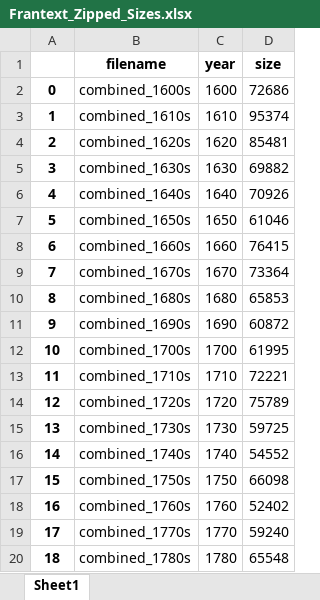
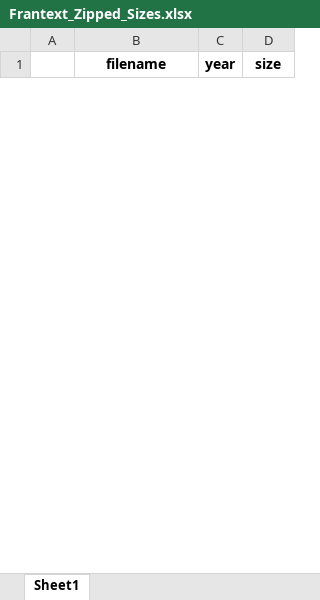
Before and after one commit to julienijs/Predictability_of_Complexity, an Excel workbook: Datasets/Frantext_Zipped_Sizes.xlsx, sheet Sheet1, drawn as a sheet; only a part is shown; values as stored, in another font and other column widths than the file's, no borders; removed rows and columns are numbered as before the commit, all else as after; the diff covers the shown part only; the diff names each change by its address in the sheet, - before the commit and + after, or states it on an @@ line.

```diff
--- a/Datasets/Frantext_Zipped_Sizes.xlsx (sheet Sheet1)
+++ b/Datasets/Frantext_Zipped_Sizes.xlsx (sheet Sheet1)
-row 2: 0 | combined_1600s | 1600 | 72686
-row 3: 1 | combined_1610s | 1610 | 95374
-row 4: 2 | combined_1620s | 1620 | 85481
-row 5: 3 | combined_1630s | 1630 | 69882
-row 6: 4 | combined_1640s | 1640 | 70926
-row 7: 5 | combined_1650s | 1650 | 61046
-row 8: 6 | combined_1660s | 1660 | 76415
-row 9: 7 | combined_1670s | 1670 | 73364
-row 10: 8 | combined_1680s | 1680 | 65853
-row 11: 9 | combined_1690s | 1690 | 60872
-row 12: 10 | combined_1700s | 1700 | 61995
-row 13: 11 | combined_1710s | 1710 | 72221
-row 14: 12 | combined_1720s | 1720 | 75789
-row 15: 13 | combined_1730s | 1730 | 59725
-row 16: 14 | combined_1740s | 1740 | 54552
-row 17: 15 | combined_1750s | 1750 | 66098
-row 18: 16 | combined_1760s | 1760 | 52402
-row 19: 17 | combined_1770s | 1770 | 59240
-row 20: 18 | combined_1780s | 1780 | 65548
```
Also changed, not shown: 70 added rows and 16 removed rows elsewhere in this sheet, Datasets/CLMET_Zipped_Sizes.xlsx, Datasets/Frantext_Morph_Zipped.xlsx, 9 other files.
